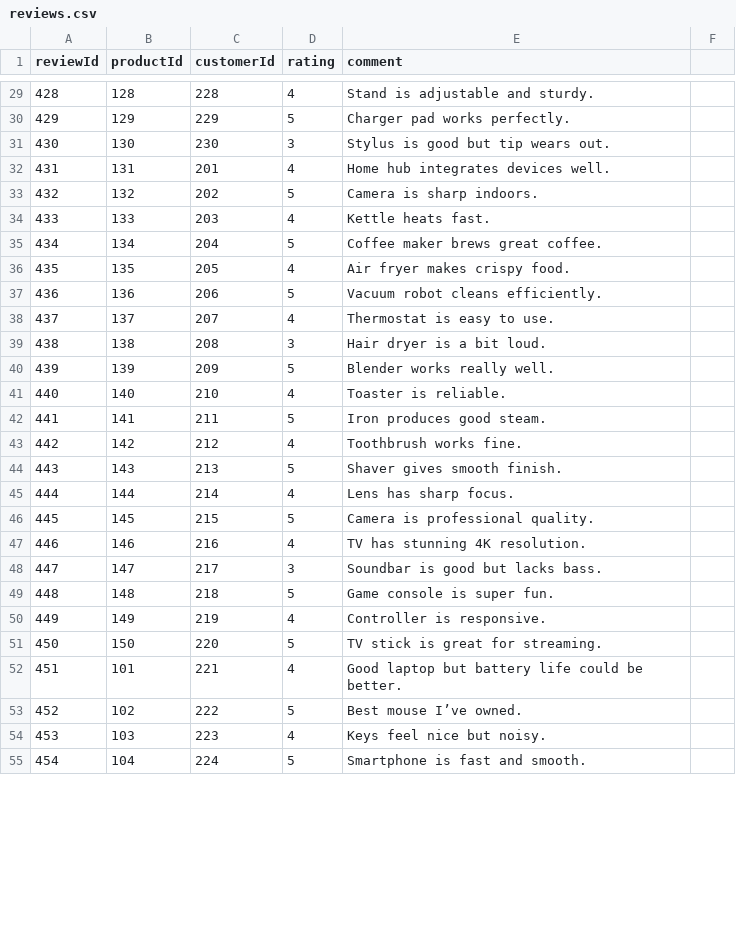
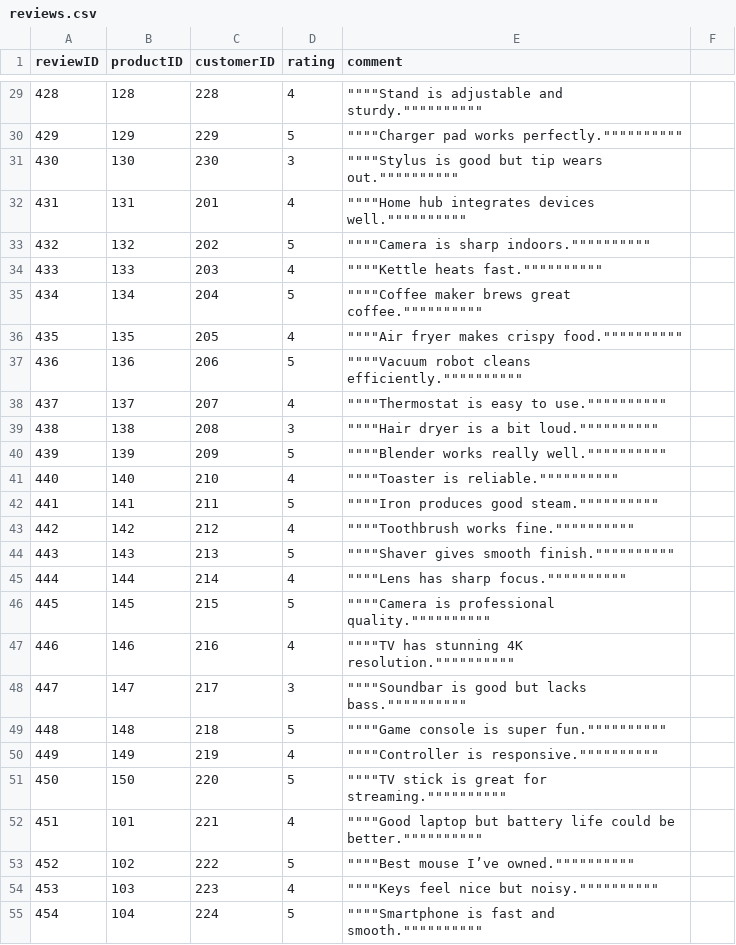
Before and after one commit to jooryA/CSC212Project-Phase1, a CSV file: dataset/reviews.csv, drawn as a sheet; only a part is shown, gaps mark what is left out; the diff covers the shown part only.

```diff
--- a/dataset/reviews.csv
+++ b/dataset/reviews.csv
@@ -1 +1 @@
-reviewId,productId,customerId,rating,comment
+reviewID,productID,customerID,rating,comment
@@ -29,27 +29,27 @@ reviewId,productId,customerId,rating,comment
-428,128,228,4,"Stand is adjustable and sturdy."
-429,129,229,5,"Charger pad works perfectly."
-430,130,230,3,"Stylus is good but tip wears out."
-431,131,201,4,"Home hub integrates devices well."
-432,132,202,5,"Camera is sharp indoors."
-433,133,203,4,"Kettle heats fast."
-434,134,204,5,"Coffee maker brews great coffee."
-435,135,205,4,"Air fryer makes crispy food."
-436,136,206,5,"Vacuum robot cleans efficiently."
-437,137,207,4,"Thermostat is easy to use."
-438,138,208,3,"Hair dryer is a bit loud."
-439,139,209,5,"Blender works really well."
-440,140,210,4,"Toaster is reliable."
-441,141,211,5,"Iron produces good steam."
-442,142,212,4,"Toothbrush works fine."
-443,143,213,5,"Shaver gives smooth finish."
-444,144,214,4,"Lens has sharp focus."
-445,145,215,5,"Camera is professional quality."
-446,146,216,4,"TV has stunning 4K resolution."
-447,147,217,3,"Soundbar is good but lacks bass."
-448,148,218,5,"Game console is super fun."
-449,149,219,4,"Controller is responsive."
-450,150,220,5,"TV stick is great for streaming."
-451,101,221,4,"Good laptop but battery life could be better."
-452,102,222,5,"Best mouse I’ve owned."
-453,103,223,4,"Keys feel nice but noisy."
-454,104,224,5,"Smartphone is fast and smooth."
+428,128,228,4,""""""""""Stand is adjustable and sturdy.""""""""""
+429,129,229,5,""""""""""Charger pad works perfectly.""""""""""
+430,130,230,3,""""""""""Stylus is good but tip wears out.""""""""""
+431,131,201,4,""""""""""Home hub integrates devices well.""""""""""
+432,132,202,5,""""""""""Camera is sharp indoors.""""""""""
+433,133,203,4,""""""""""Kettle heats fast.""""""""""
+434,134,204,5,""""""""""Coffee maker brews great coffee.""""""""""
+435,135,205,4,""""""""""Air fryer makes crispy food.""""""""""
+436,136,206,5,""""""""""Vacuum robot cleans efficiently.""""""""""
+437,137,207,4,""""""""""Thermostat is easy to use.""""""""""
+438,138,208,3,""""""""""Hair dryer is a bit loud.""""""""""
+439,139,209,5,""""""""""Blender works really well.""""""""""
+440,140,210,4,""""""""""Toaster is reliable.""""""""""
+441,141,211,5,""""""""""Iron produces good steam.""""""""""
+442,142,212,4,""""""""""Toothbrush works fine.""""""""""
+443,143,213,5,""""""""""Shaver gives smooth finish.""""""""""
+444,144,214,4,""""""""""Lens has sharp focus.""""""""""
+445,145,215,5,""""""""""Camera is professional quality.""""""""""
+446,146,216,4,""""""""""TV has stunning 4K resolution.""""""""""
+447,147,217,3,""""""""""Soundbar is good but lacks bass.""""""""""
+448,148,218,5,""""""""""Game console is super fun.""""""""""
+449,149,219,4,""""""""""Controller is responsive.""""""""""
+450,150,220,5,""""""""""TV stick is great for streaming.""""""""""
+451,101,221,4,""""""""""Good laptop but battery life could be better.""""""""""
+452,102,222,5,""""""""""Best mouse I’ve owned.""""""""""
+453,103,223,4,""""""""""Keys feel nice but noisy.""""""""""
+454,104,224,5,""""""""""Smartphone is fast and smooth.""""""""""
```
Also changed, not shown: 76 edited cells elsewhere in this file, dataset/customers.csv, dataset/orders.csv, 9 other files.
